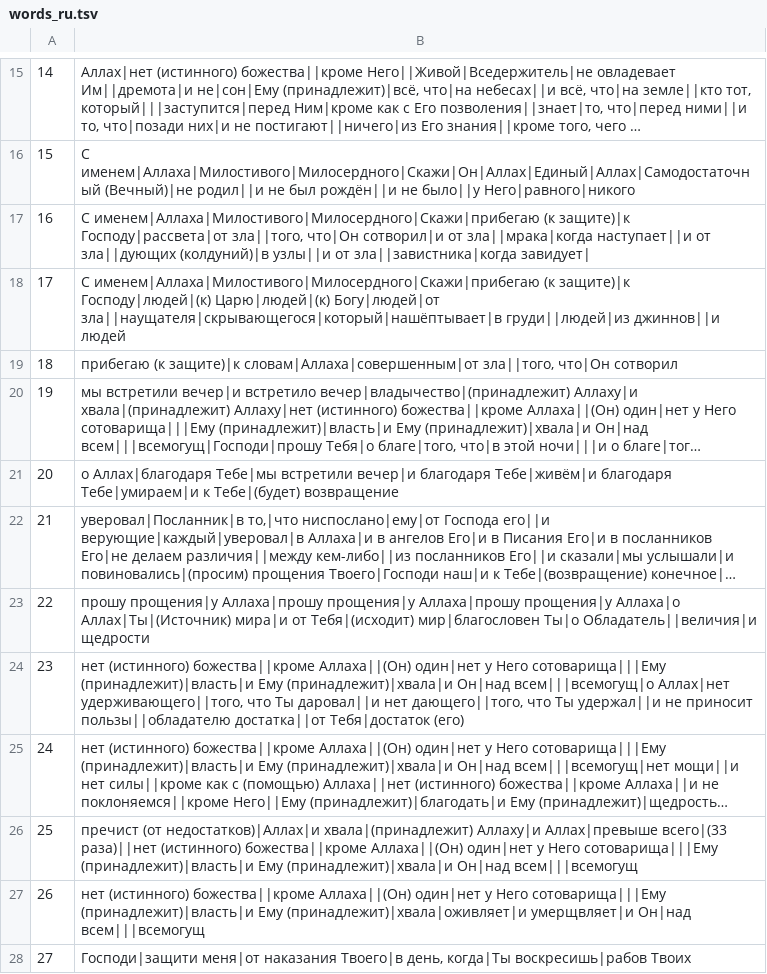
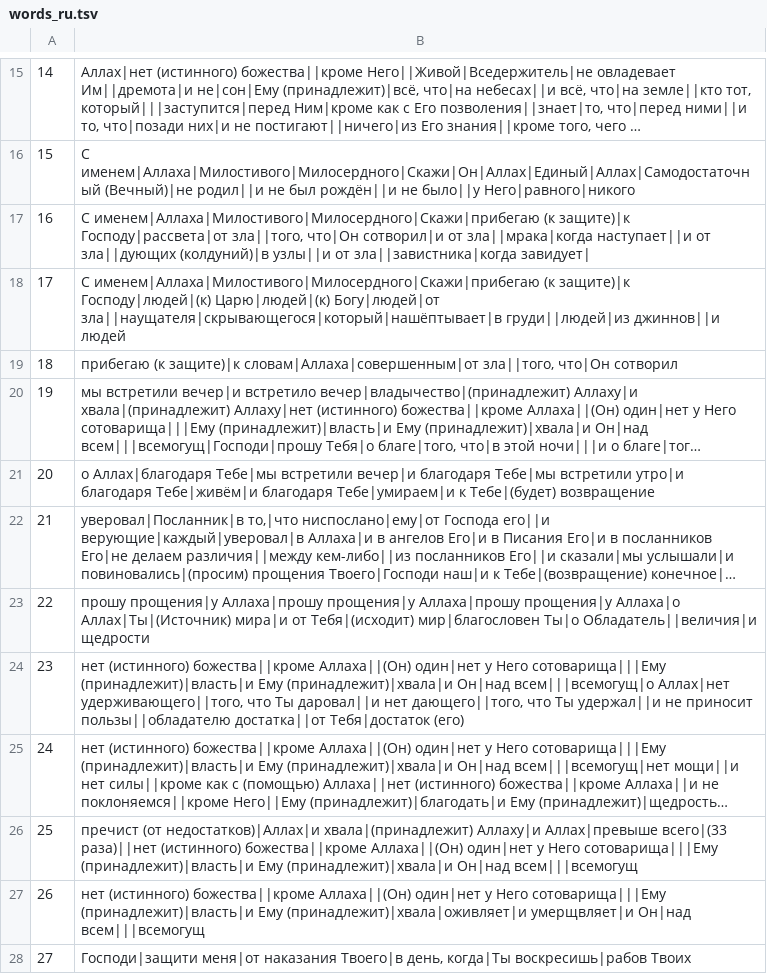
Before and after one commit to QuranAcademy-Apps/academy-ui, a TSV file: packages/academy_islamic/tool/words_ru.tsv, drawn as a sheet; only a part is shown, gaps mark what is left out; long unchanged cells end in …; the diff names each change by its address in the sheet, - before the commit and + after, or states it on an @@ line.

```diff
--- a/packages/academy_islamic/tool/words_ru.tsv
+++ b/packages/academy_islamic/tool/words_ru.tsv
-B21: …вечер|и благодаря Тебе|живём|и благодаря…
+B21: …вечер|и благодаря Тебе|мы встретили утро|и благодаря Тебе|живём|и благодаря…
```
Also changed, not shown: 9 other files.
